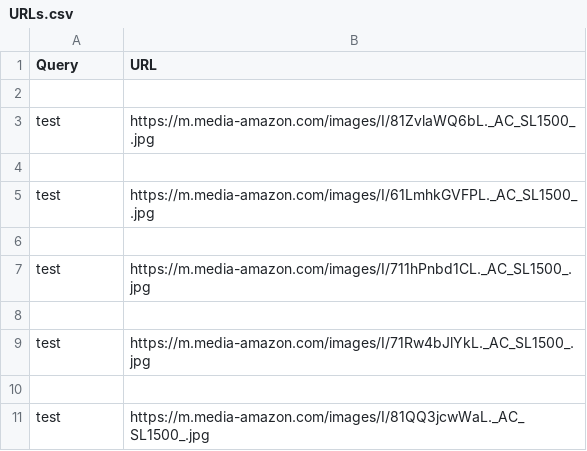
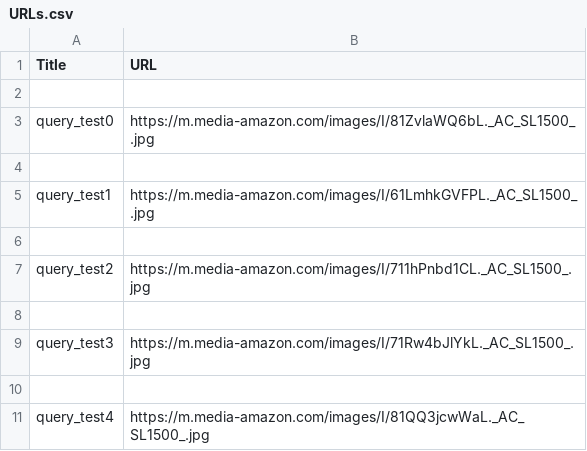
Before and after one commit to Cash-coder/Amazon-Images-Downloader, a CSV file: URLs.csv, drawn as a sheet.

```diff
--- a/URLs.csv
+++ b/URLs.csv
@@ -1,11 +1,11 @@
-Query,URL
+Title,URL
 
-test,https://m.media-amazon.com/images/I/81ZvlaWQ6bL._AC_SL1500_.jpg
+query_test0,https://m.media-amazon.com/images/I/81ZvlaWQ6bL._AC_SL1500_.jpg
 
-test,https://m.media-amazon.com/images/I/61LmhkGVFPL._AC_SL1500_.jpg
+query_test1,https://m.media-amazon.com/images/I/61LmhkGVFPL._AC_SL1500_.jpg
 
-test,https://m.media-amazon.com/images/I/711hPnbd1CL._AC_SL1500_.jpg
+query_test2,https://m.media-amazon.com/images/I/711hPnbd1CL._AC_SL1500_.jpg
 
-test,https://m.media-amazon.com/images/I/71Rw4bJlYkL._AC_SL1500_.jpg
+query_test3,https://m.media-amazon.com/images/I/71Rw4bJlYkL._AC_SL1500_.jpg
 
-test,https://m.media-amazon.com/images/I/81QQ3jcwWaL._AC_SL1500_.jpg
+query_test4,https://m.media-amazon.com/images/I/81QQ3jcwWaL._AC_SL1500_.jpg
```
Also changed, not shown: 3 other files.
